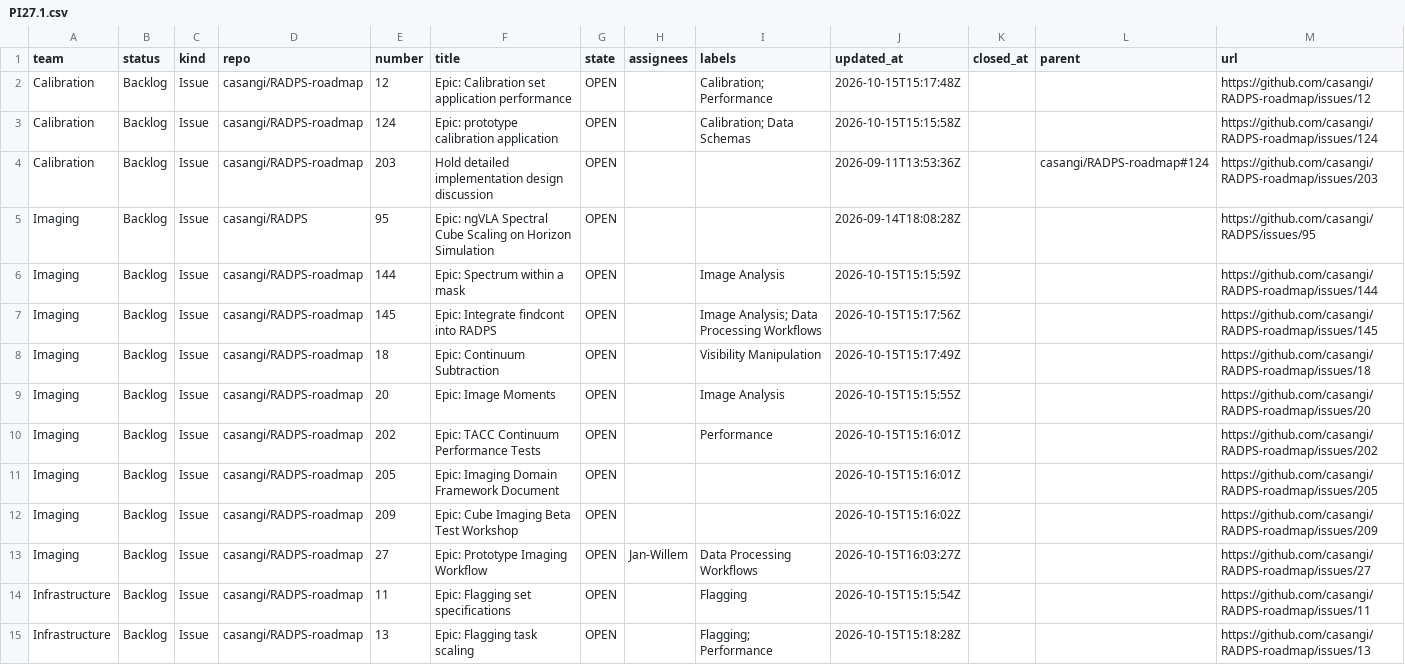
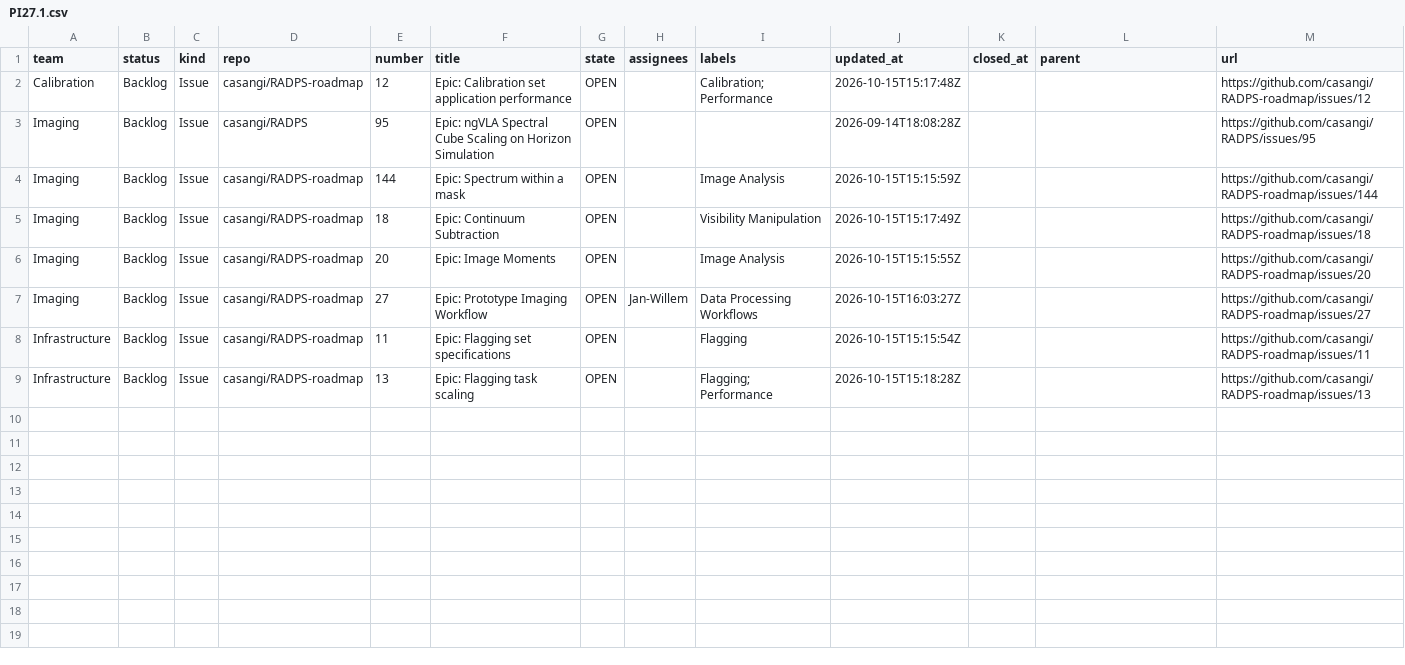
Before and after one commit to casangi/RADPS-roadmap, a CSV file: project33/pi/PI27.1.csv, drawn as a sheet; the diff names each change by its address in the sheet, - before the commit and + after, or states it on an @@ line.

```diff
--- a/project33/pi/PI27.1.csv
+++ b/project33/pi/PI27.1.csv
-row 3: Calibration | Backlog | Issue | casangi/RADPS-roadmap | 124 | Epic: prototype calibration application | OPEN |  | Calibration; Data Schemas | 2026-10-15T15:15:58Z |  |  | https://github.com/casangi/RADPS-roadmap/issues/124
-row 4: Calibration | Backlog | Issue | casangi/RADPS-roadmap | 203 | Hold detailed implementation design discussion | OPEN |  |  | 2026-09-11T13:53:36Z |  | casangi/RADPS-roadmap#124 | https://github.com/casangi/RADPS-roadmap/issues/203
-row 7: Imaging | Backlog | Issue | casangi/RADPS-roadmap | 145 | Epic: Integrate findcont into RADPS | OPEN |  | Image Analysis; Data Processing Workflows | 2026-10-15T15:17:56Z |  |  | https://github.com/casangi/RADPS-roadmap/issues/145
-row 10: Imaging | Backlog | Issue | casangi/RADPS-roadmap | 202 | Epic: TACC Continuum Performance Tests | OPEN |  | Performance | 2026-10-15T15:16:01Z |  |  | https://github.com/casangi/RADPS-roadmap/issues/202
-row 11: Imaging | Backlog | Issue | casangi/RADPS-roadmap | 205 | Epic: Imaging Domain Framework Document | OPEN |  |  | 2026-10-15T15:16:01Z |  |  | https://github.com/casangi/RADPS-roadmap/issues/205
-row 12: Imaging | Backlog | Issue | casangi/RADPS-roadmap | 209 | Epic: Cube Imaging Beta Test Workshop | OPEN |  |  | 2026-10-15T15:16:02Z |  |  | https://github.com/casangi/RADPS-roadmap/issues/209
```
Also changed, not shown: project33/pi/Mid-term.csv, project33/pi/Near-term.csv, 10 other files.
